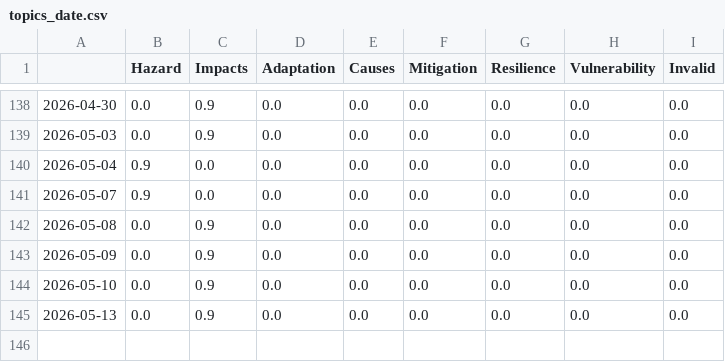
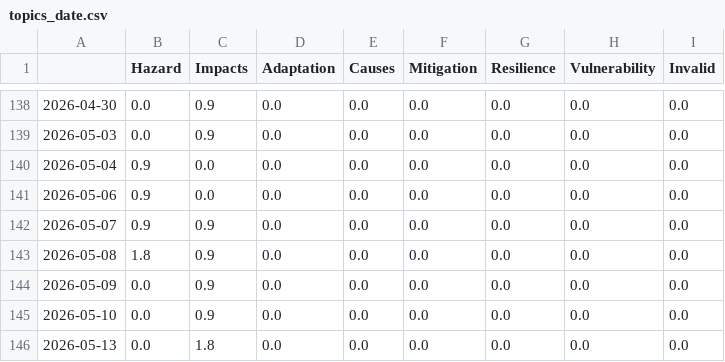
Before and after one commit to sonjanews/DroughtIsComing, a CSV file: csv/topics_date.csv, drawn as a sheet; only a part is shown, gaps mark what is left out.

```diff
--- a/csv/topics_date.csv
+++ b/csv/topics_date.csv
@@ -140,6 +140,7 @@
 2026-05-04,0.9,0.0,0.0,0.0,0.0,0.0,0.0,0.0
-2026-05-07,0.9,0.0,0.0,0.0,0.0,0.0,0.0,0.0
-2026-05-08,0.0,0.9,0.0,0.0,0.0,0.0,0.0,0.0
+2026-05-06,0.9,0.0,0.0,0.0,0.0,0.0,0.0,0.0
+2026-05-07,0.9,0.9,0.0,0.0,0.0,0.0,0.0,0.0
+2026-05-08,1.8,0.9,0.0,0.0,0.0,0.0,0.0,0.0
 2026-05-09,0.0,0.9,0.0,0.0,0.0,0.0,0.0,0.0
 2026-05-10,0.0,0.9,0.0,0.0,0.0,0.0,0.0,0.0
-2026-05-13,0.0,0.9,0.0,0.0,0.0,0.0,0.0,0.0
+2026-05-13,0.0,1.8,0.0,0.0,0.0,0.0,0.0,0.0
```
Also changed, not shown: 5 other files.
